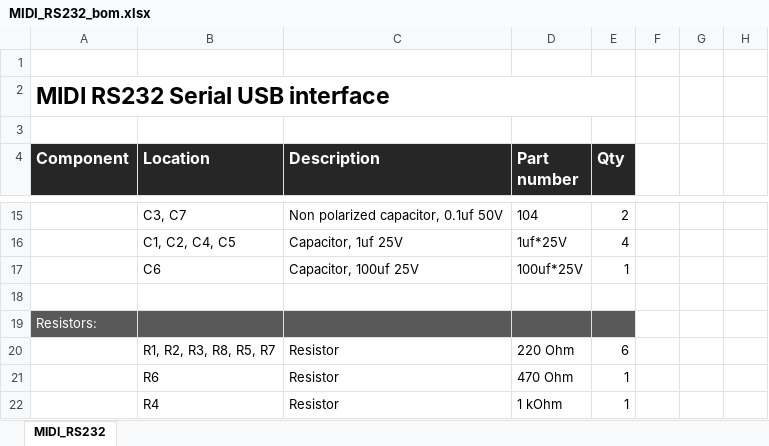
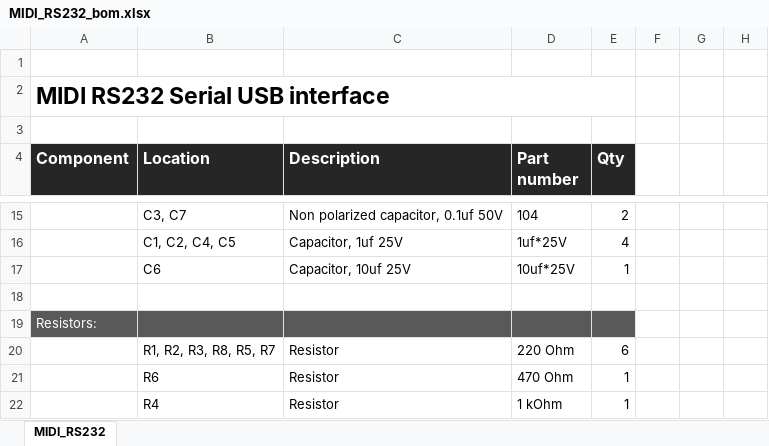
Before and after one commit to Deftaudio/Midi-boards, an Excel workbook: MIDI_RS232/MIDI_RS232_bom.xlsx, sheet MIDI_RS232, drawn as a sheet; only a part is shown, gaps mark what is left out; values as stored, in another font and other column widths than the file's, no borders; charts and pictures not drawn; the diff names each change by its address in the sheet, - before the commit and + after, or states it on an @@ line.

```diff
--- a/MIDI_RS232/MIDI_RS232_bom.xlsx (sheet MIDI_RS232)
+++ b/MIDI_RS232/MIDI_RS232_bom.xlsx (sheet MIDI_RS232)
-C17 (Description): Capacitor, 100uf 25V
+C17 (Description): Capacitor, 10uf 25V
-D17 (Part number): 100uf*25V
+D17 (Part number): 10uf*25V
```
Also changed, not shown: 12 other files.
